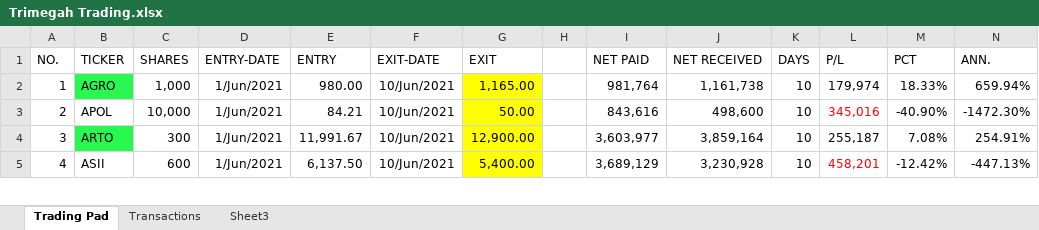
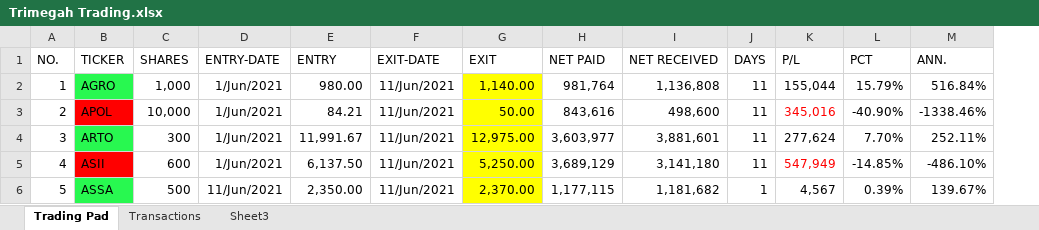
Before and after one commit to AndreasKodyat/2021, an Excel workbook: Trimegah Trading.xlsx, sheet Trading Pad, drawn as a sheet; only a part is shown; values as stored, in another font and other column widths than the file's, no borders; removed rows and columns are numbered as before the commit, all else as after; the diff covers the shown part only; the diff names each change by its address in the sheet, - before the commit and + after, or states it on an @@ line.

```diff
--- a/Trimegah Trading.xlsx (sheet Trading Pad)
+++ b/Trimegah Trading.xlsx (sheet Trading Pad)
-column H, empty
-F2:F5 (EXIT-DATE): 10/Jun/2021
+F2:F5 (EXIT-DATE): 11/Jun/2021
-G2 (EXIT): 1,165.00
+G2 (EXIT): 1,140.00
-I2 (NET RECEIVED): 1,161,738
+I2 (NET RECEIVED): 1,136,808
-J2:J5 (DAYS): 10
+J2:J5 (DAYS): 11
-K2 (P/L): 179,974
+K2 (P/L): 155,044
-L2 (PCT): 18.33%
+L2 (PCT): 15.79%
-M2 (ANN.): 659.94%
+M2 (ANN.): 516.84%
-B3 fill: none
+B3 fill: #FF0000
-M3 (ANN.): -1472.30%
+M3 (ANN.): -1338.46%
-G4 (EXIT): 12,900.00
+G4 (EXIT): 12,975.00
-I4 (NET RECEIVED): 3,859,164
+I4 (NET RECEIVED): 3,881,601
-K4 (P/L): 255,187
+K4 (P/L): 277,624
-L4 (PCT): 7.08%
+L4 (PCT): 7.70%
-M4 (ANN.): 254.91%
+M4 (ANN.): 252.11%
-B5 fill: none
+B5 fill: #FF0000
-G5 (EXIT): 5,400.00
+G5 (EXIT): 5,250.00
-I5 (NET RECEIVED): 3,230,928
+I5 (NET RECEIVED): 3,141,180
-K5 (P/L): 458,201
+K5 (P/L): 547,949
-L5 (PCT): -12.42%
+L5 (PCT): -14.85%
-M5 (ANN.): -447.13%
+M5 (ANN.): -486.10%
+row 6: 5 | ASSA | 500 | 11/Jun/2021 | 2,350.00 | 11/Jun/2021 | 2,370.00 | 1,177,115 | 1,181,682 | 1 | 4,567 | 0.39% | 139.67%
```
Also changed, not shown: 3 added rows, 2 removed rows, 63 edited cells, cell formats and row numbers in column A elsewhere in this sheet, formulas that keep their value, Tastyworks Trading.xlsx, 2 other files.
